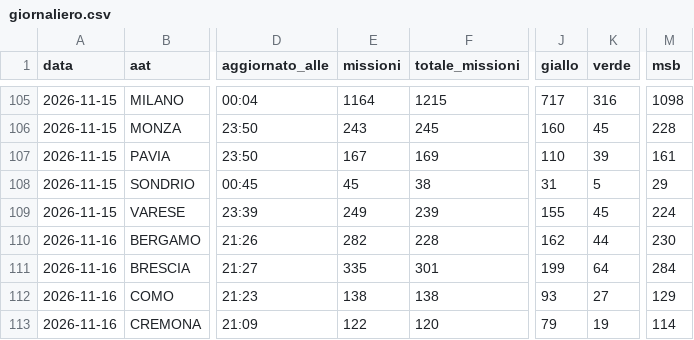
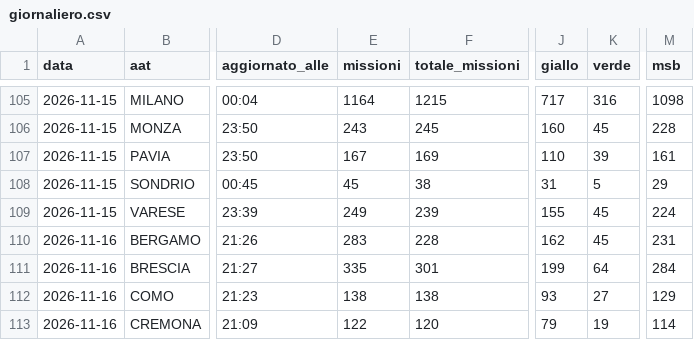
Before and after one commit to Alvarez2009-svg/4r3u1, a CSV file: data/giornaliero.csv, drawn as a sheet; only a part is shown, gaps mark what is left out; the diff names each change by its address in the sheet, - before the commit and + after, or states it on an @@ line.

```diff
--- a/data/giornaliero.csv
+++ b/data/giornaliero.csv
-E110 (missioni): 282
+E110 (missioni): 283
-K110 (verde): 44
+K110 (verde): 45
-M110 (msb): 230
+M110 (msb): 231
```
Also changed, not shown: 2 other files.
